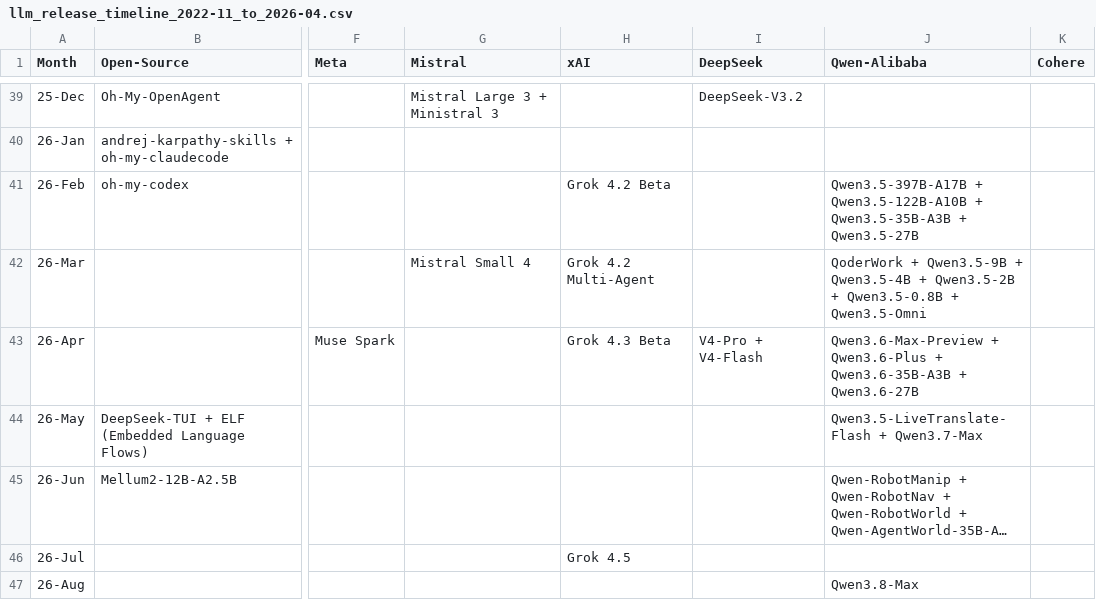
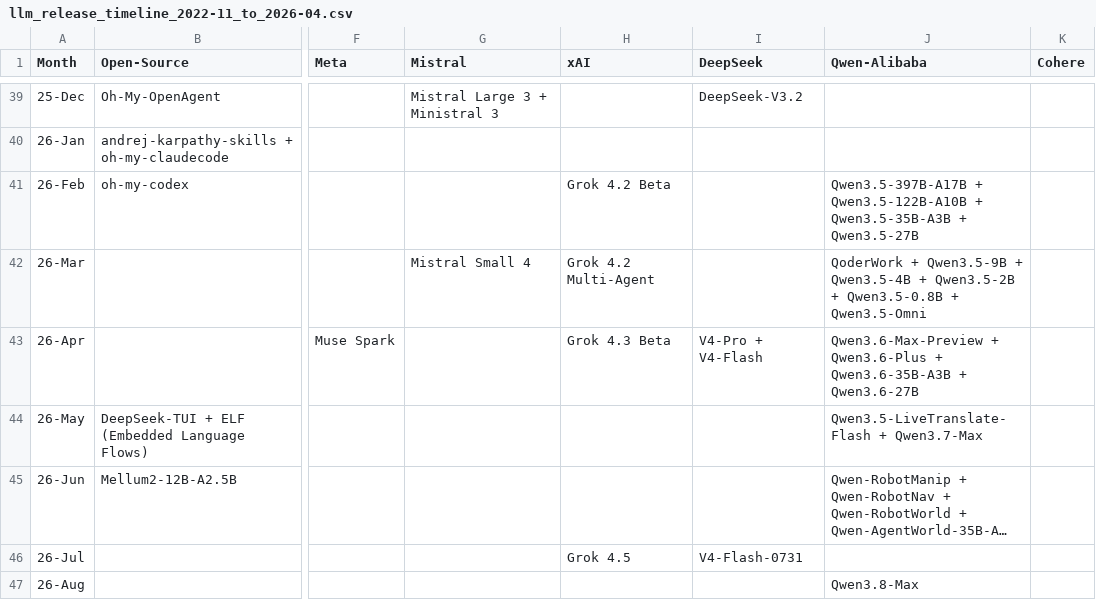
Before and after one commit to Physics-Lee/Monthly_Table_of_LLM_Releasing, a CSV file: llm_release_timeline_2022-11_to_2026-04.csv, drawn as a sheet; only a part is shown, gaps mark what is left out; long unchanged cells end in …; the diff names each change by its address in the sheet, - before the commit and + after, or states it on an @@ line.

Commit message:
data: add DeepSeek V4-Flash GA (V4-Flash-0731, Jul 31)

```diff
--- a/llm_release_timeline_2022-11_to_2026-04.csv
+++ b/llm_release_timeline_2022-11_to_2026-04.csv
-I46 (DeepSeek): (empty)
+I46 (DeepSeek): V4-Flash-0731
```
Also changed, not shown: 3 other files.
